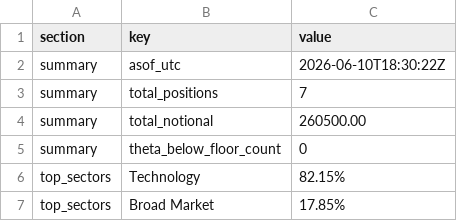
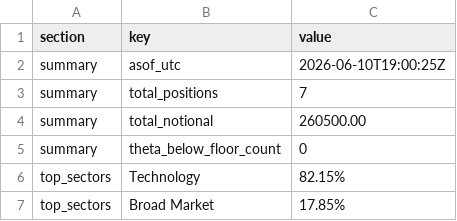
Before and after one commit to mingchen112001-crypto/csv-dashboard, a CSV file: data/web_portfolio_summary.csv, drawn as a sheet.

Commit message:
Auto-update dashboard + CSVs: 2026-06-10 19:00:26 UTC

```diff
--- a/data/web_portfolio_summary.csv
+++ b/data/web_portfolio_summary.csv
@@ -1,3 +1,3 @@
 section,key,value
-summary,asof_utc,2026-06-10T18:30:22Z
+summary,asof_utc,2026-06-10T19:00:25Z
 summary,total_positions,7
```
